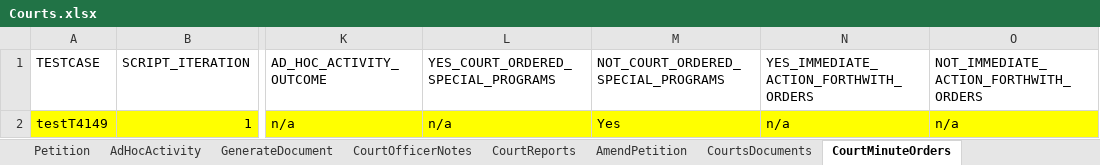
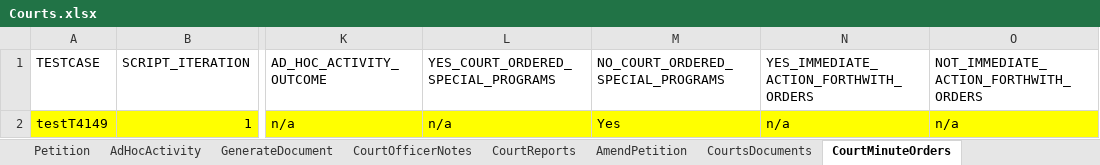
Before and after one commit to Yaswanthkumar-Naidu/TestDataExcel, an Excel workbook: Courts.xlsx, sheet CourtMinuteOrders, drawn as a sheet; only a part is shown, gaps mark what is left out; values as stored, in another font and other column widths than the file's, no borders; the diff names each change by its address in the sheet, - before the commit and + after, or states it on an @@ line.

Commit message:
Add files via upload

```diff
--- a/Courts.xlsx (sheet CourtMinuteOrders)
+++ b/Courts.xlsx (sheet CourtMinuteOrders)
-M1: NOT_COURT_ORDERED_SPECIAL_PROGRAMS
+M1: NO_COURT_ORDERED_SPECIAL_PROGRAMS
```
